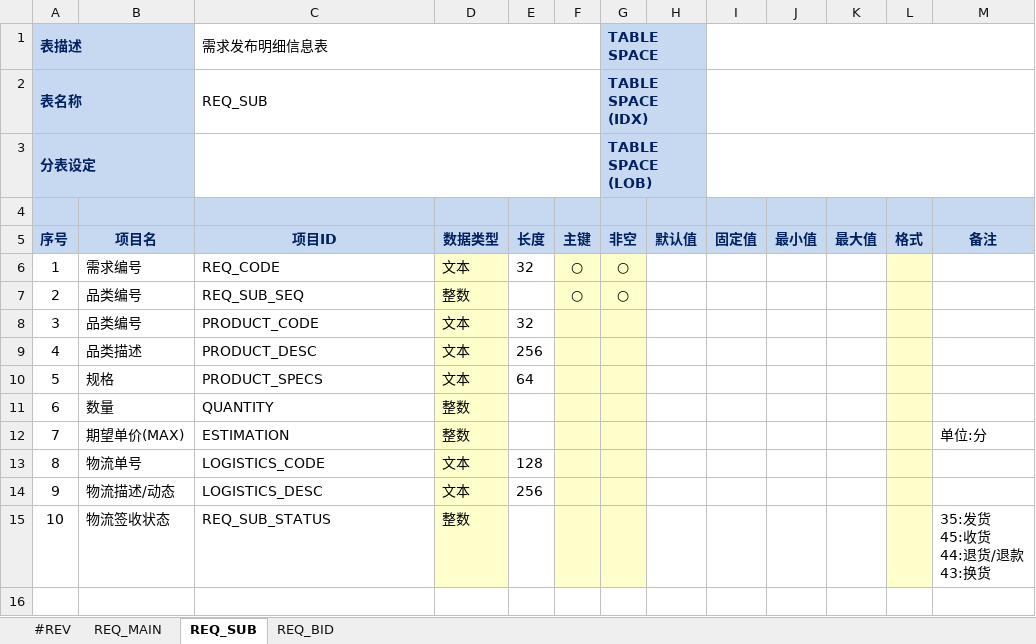
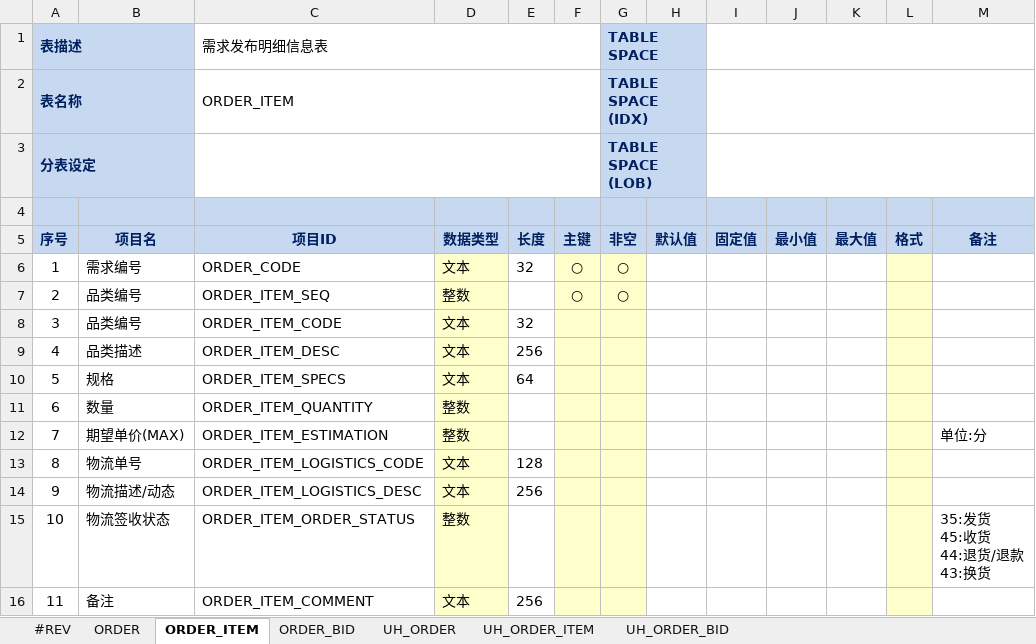
Before and after one commit to ume-biz/gongxiaotong-service-tool, an Excel workbook: input/design-table/cn.com.gxt.entity/DB设计-供销通-业务表v0.1.xlsx, sheet ORDER_ITEM, drawn as a sheet; values as stored, in another font and other column widths than the file's, no borders; the diff names each change by its address in the sheet, - before the commit and + after, or states it on an @@ line.

```diff
--- a/input/design-table/cn.com.gxt.entity/DB设计-供销通-业务表v0.1.xlsx (sheet ORDER_ITEM)
+++ b/input/design-table/cn.com.gxt.entity/DB设计-供销通-业务表v0.1.xlsx (sheet ORDER_ITEM)
-sheet tab: REQ_MAIN
+sheet tab: ORDER
-sheet tab: REQ_SUB
+sheet tab: ORDER_ITEM
-sheet tab: REQ_BID
+sheet tab: ORDER_BID
+sheet tab: UH_ORDER
+sheet tab: UH_ORDER_ITEM
+sheet tab: UH_ORDER_BID
-C2 (需求发布明细信息表): REQ_SUB
+C2 (需求发布明细信息表): ORDER_ITEM
-C6 (需求发布明细信息表): REQ_CODE
+C6 (需求发布明细信息表): ORDER_CODE
-C7 (需求发布明细信息表): REQ_SUB_SEQ
+C7 (需求发布明细信息表): ORDER_ITEM_SEQ
-C8 (需求发布明细信息表): PRODUCT_CODE
+C8 (需求发布明细信息表): ORDER_ITEM_CODE
-C9 (需求发布明细信息表): PRODUCT_DESC
+C9 (需求发布明细信息表): ORDER_ITEM_DESC
-C10 (需求发布明细信息表): PRODUCT_SPECS
+C10 (需求发布明细信息表): ORDER_ITEM_SPECS
-C11 (需求发布明细信息表): QUANTITY
+C11 (需求发布明细信息表): ORDER_ITEM_QUANTITY
-C12 (需求发布明细信息表): ESTIMATION
+C12 (需求发布明细信息表): ORDER_ITEM_ESTIMATION
-C13 (需求发布明细信息表): LOGISTICS_CODE
+C13 (需求发布明细信息表): ORDER_ITEM_LOGISTICS_CODE
-C14 (需求发布明细信息表): LOGISTICS_DESC
+C14 (需求发布明细信息表): ORDER_ITEM_LOGISTICS_DESC
-C15 (需求发布明细信息表): REQ_SUB_STATUS
+C15 (需求发布明细信息表): ORDER_ITEM_ORDER_STATUS
+row 16: 11 | 备注 | ORDER_ITEM_COMMENT | 文本 | 256
```
Also changed, not shown: sheet ORDER, sheet ORDER_BID, 57 other files.
